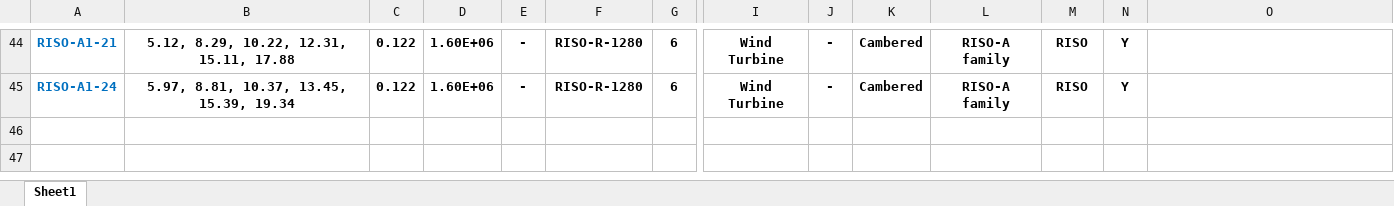
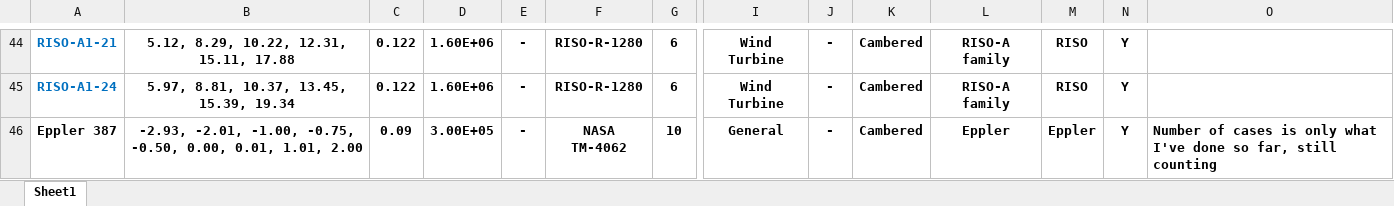
Before and after one commit to hwlee924/Large-Airfoil-Model, an Excel workbook: Airfoil Database/list_airfoils.xlsx, sheet Sheet1, drawn as a sheet; only a part is shown, gaps mark what is left out; values as stored, in another font and other column widths than the file's, no borders; table styles not drawn; rows hold the shown columns only; ↵ is a line break in a cell; the diff names each change by its address in the sheet, - before the commit and + after, or states it on an @@ line.

Commit message:
Updated airfoils in progress

```diff
--- a/Airfoil Database/list_airfoils.xlsx (sheet Sheet1)
+++ b/Airfoil Database/list_airfoils.xlsx (sheet Sheet1)
+row 46: Eppler 387 | -2.93, -2.01, -1.00, -0.75, ↵ -0.50, 0.00, 0.01, 1.01, 2.00 | 0.09 | 3.00E+05 | - | NASA TM-4062 | 10 | General | - | Cambered | Eppler | Eppler | Y | Number of cases is only what I've done so far, still counting
```
